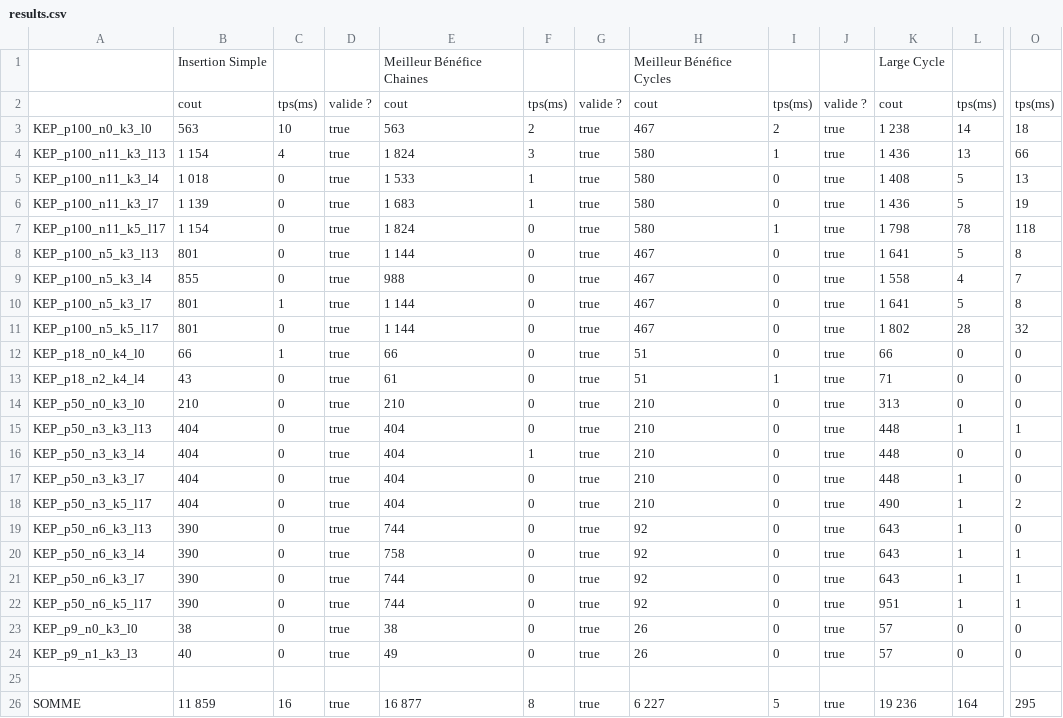
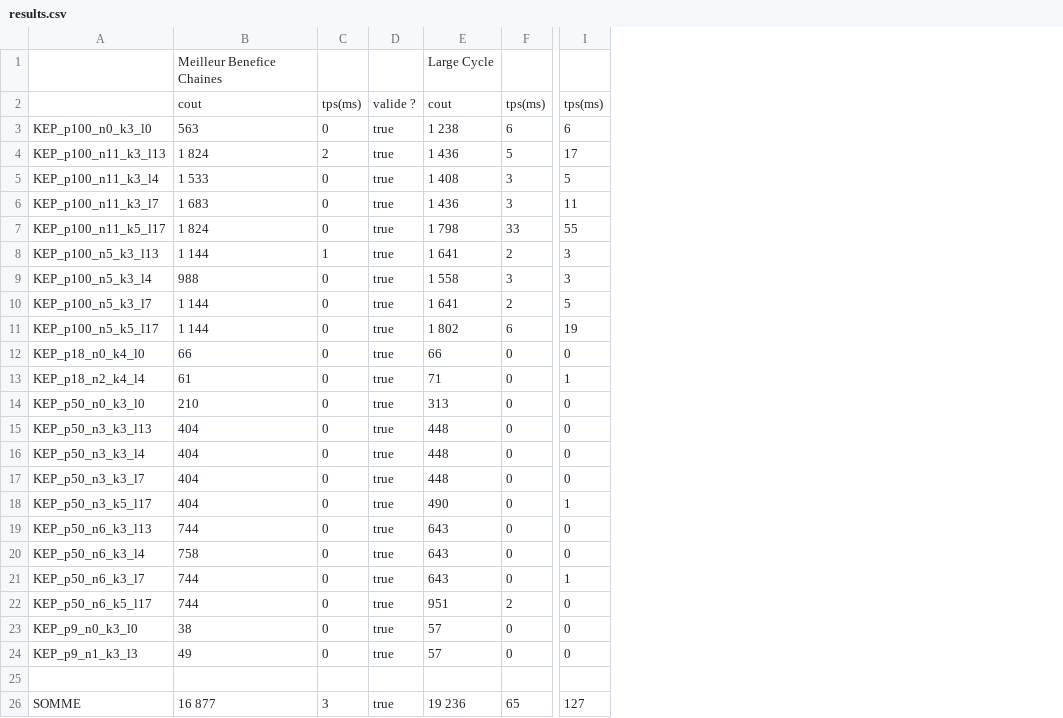
Before and after one commit to ElixSir/Projet_Lesur_Grasso_Boyrivent, a CSV file: results.csv, drawn as a sheet; only a part is shown, gaps mark what is left out; removed rows and columns are numbered as before the commit, all else as after; the diff names each change by its address in the sheet, - before the commit and + after, or states it on an @@ line.

```diff
--- a/results.csv
+++ b/results.csv
-column B, rows 1-26: Insertion Simple | cout | 563 | 1 154 | 1 018 | 1 139 | 1 154 | 801 | 855 | 801 | 801 | 66 | 43 | 210 | 404 | 404 | 404 | 404 | 390 | 390 | 390 | 390 | 38 | 40 |  | 11 859
-column C, rows 2-26: tps(ms) | 10 | 4 | 0 | 0 | 0 | 0 | 0 | 1 | 0 | 1 | 0 | 0 | 0 | 0 | 0 | 0 | 0 | 0 | 0 | 0 | 0 | 0 |  | 16
-column D, rows 2-26: valide ? | true | true | true | true | true | true | true | true | true | true | true | true | true | true | true | true | true | true | true | true | true | true |  | true
-column H, rows 1-26: Meilleur Bénéfice Cycles | cout | 467 | 580 | 580 | 580 | 580 | 467 | 467 | 467 | 467 | 51 | 51 | 210 | 210 | 210 | 210 | 210 | 92 | 92 | 92 | 92 | 26 | 26 |  | 6 227
-column I, rows 2-26: tps(ms) | 2 | 1 | 0 | 0 | 1 | 0 | 0 | 0 | 0 | 0 | 1 | 0 | 0 | 0 | 0 | 0 | 0 | 0 | 0 | 0 | 0 | 0 |  | 5
-column J, rows 2-26: valide ? | true | true | true | true | true | true | true | true | true | true | true | true | true | true | true | true | true | true | true | true | true | true |  | true
-column L, rows 2-26: tps(ms) | 14 | 13 | 5 | 5 | 78 | 5 | 4 | 5 | 28 | 0 | 0 | 0 | 1 | 0 | 1 | 1 | 1 | 1 | 1 | 1 | 0 | 0 |  | 164
+column F, rows 2-26: tps(ms) | 6 | 5 | 3 | 3 | 33 | 2 | 3 | 2 | 6 | 0 | 0 | 0 | 0 | 0 | 0 | 0 | 0 | 0 | 0 | 2 | 0 | 0 |  | 65
-B1: Meilleur Bénéfice Chaines
+B1: Meilleur Benefice Chaines
-C3: 2
+C3: 0
-I3: 18
+I3: 6
-C4: 3
+C4: 2
-I4: 66
+I4: 17
-C5:C6: 1
+C5:C6: 0
-I5: 13
+I5: 5
-I6: 19
+I6: 11
-I7: 118
+I7: 55
-C8: 0
+C8: 1
-I8: 8
+I8: 3
-I9: 7
+I9: 3
-I10: 8
+I10: 5
-I11: 32
+I11: 19
-I13: 0
+I13: 1
-I15: 1
+I15: 0
-C16: 1
+C16: 0
-I18: 2
+I18: 1
-I20: 1
+I20: 0
-I22: 1
+I22: 0
-C26: 8
+C26: 3
-I26: 295
+I26: 127
```
Also changed, not shown: 29 other files.
